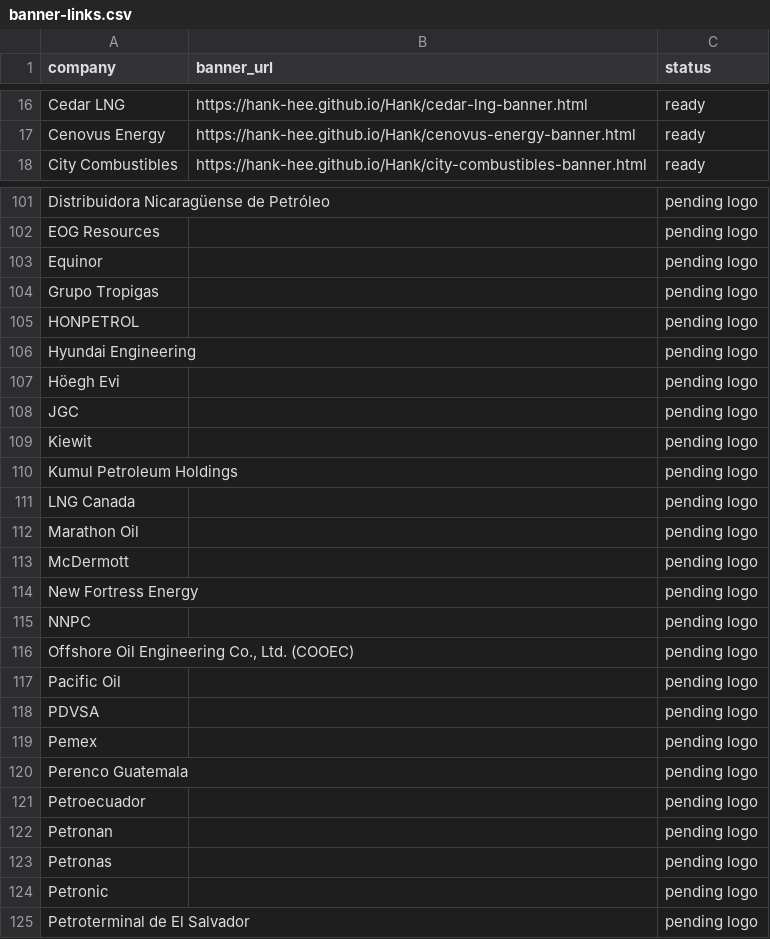
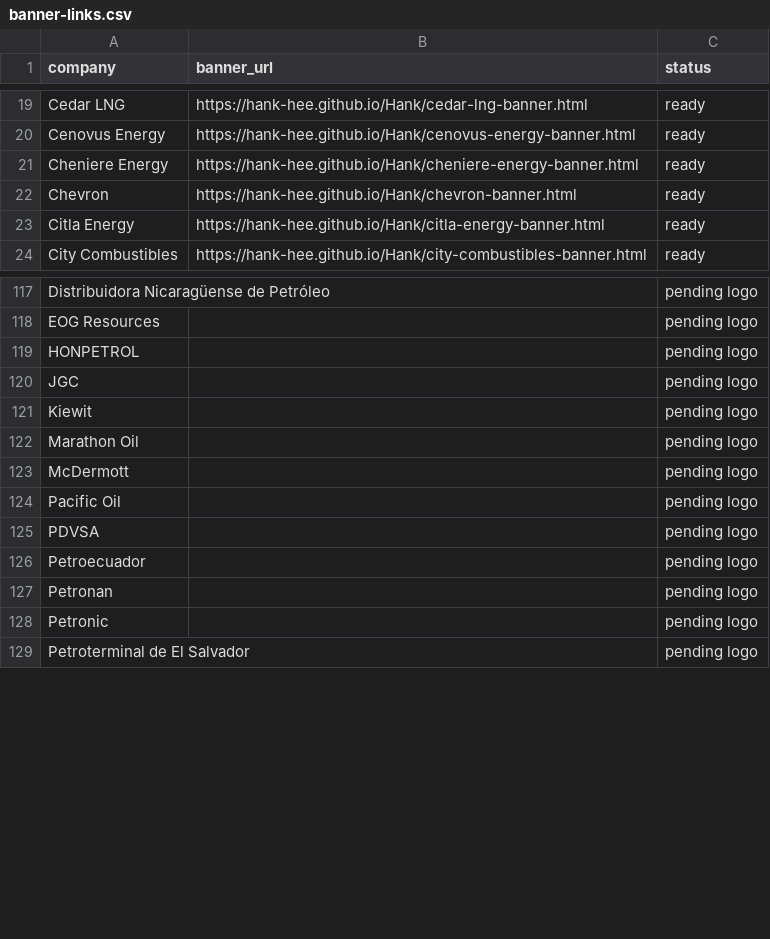
Before and after one commit to Hank-Hee/Hank, a CSV file: banner-links.csv, drawn as a sheet; only a part is shown, gaps mark what is left out; the diff covers the shown part only.

Commit message:
Add second-pass verified company banners

```diff
--- a/banner-links.csv
+++ b/banner-links.csv
@@ -17,2 +20,5 @@ company,banner_url,status
 "Cenovus Energy","https://hank-hee.github.io/Hank/cenovus-energy-banner.html","ready"
+"Cheniere Energy","https://hank-hee.github.io/Hank/cheniere-energy-banner.html","ready"
+"Chevron","https://hank-hee.github.io/Hank/chevron-banner.html","ready"
+"Citla Energy","https://hank-hee.github.io/Hank/citla-energy-banner.html","ready"
 "City Combustibles","https://hank-hee.github.io/Hank/city-combustibles-banner.html","ready"
@@ -102,23 +118,11 @@ company,banner_url,status
 "EOG Resources","","pending logo"
-"Equinor","","pending logo"
-"Grupo Tropigas","","pending logo"
 "HONPETROL","","pending logo"
-"Hyundai Engineering","","pending logo"
-"Höegh Evi","","pending logo"
 "JGC","","pending logo"
 "Kiewit","","pending logo"
-"Kumul Petroleum Holdings","","pending logo"
-"LNG Canada","","pending logo"
 "Marathon Oil","","pending logo"
 "McDermott","","pending logo"
-"New Fortress Energy","","pending logo"
-"NNPC","","pending logo"
-"Offshore Oil Engineering Co., Ltd. (COOEC)","","pending logo"
 "Pacific Oil","","pending logo"
 "PDVSA","","pending logo"
-"Pemex","","pending logo"
-"Perenco Guatemala","","pending logo"
 "Petroecuador","","pending logo"
 "Petronan","","pending logo"
-"Petronas","","pending logo"
 "Petronic","","pending logo"
```
Also changed, not shown: 19 added rows and 10 removed rows elsewhere in this file, 44 other files.
